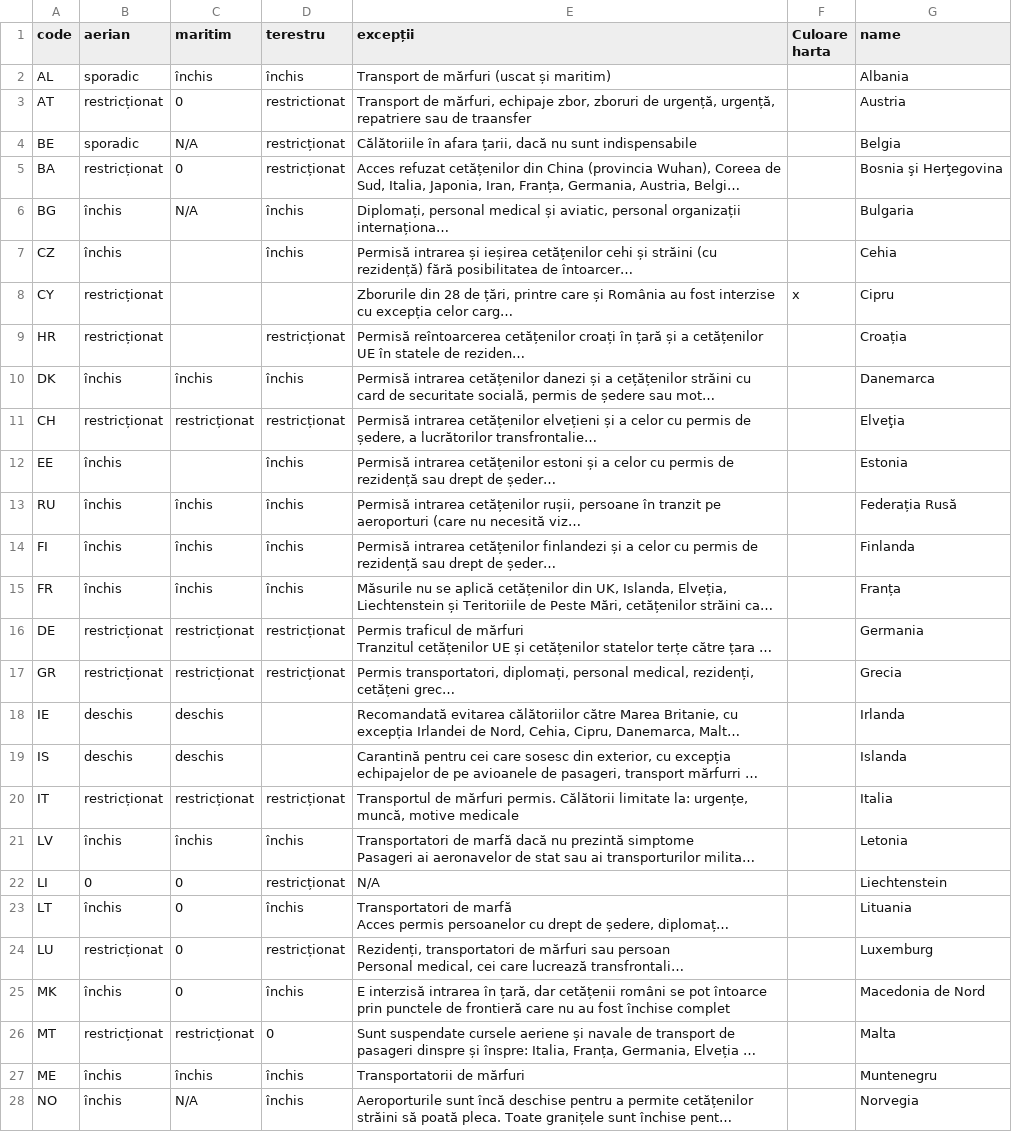
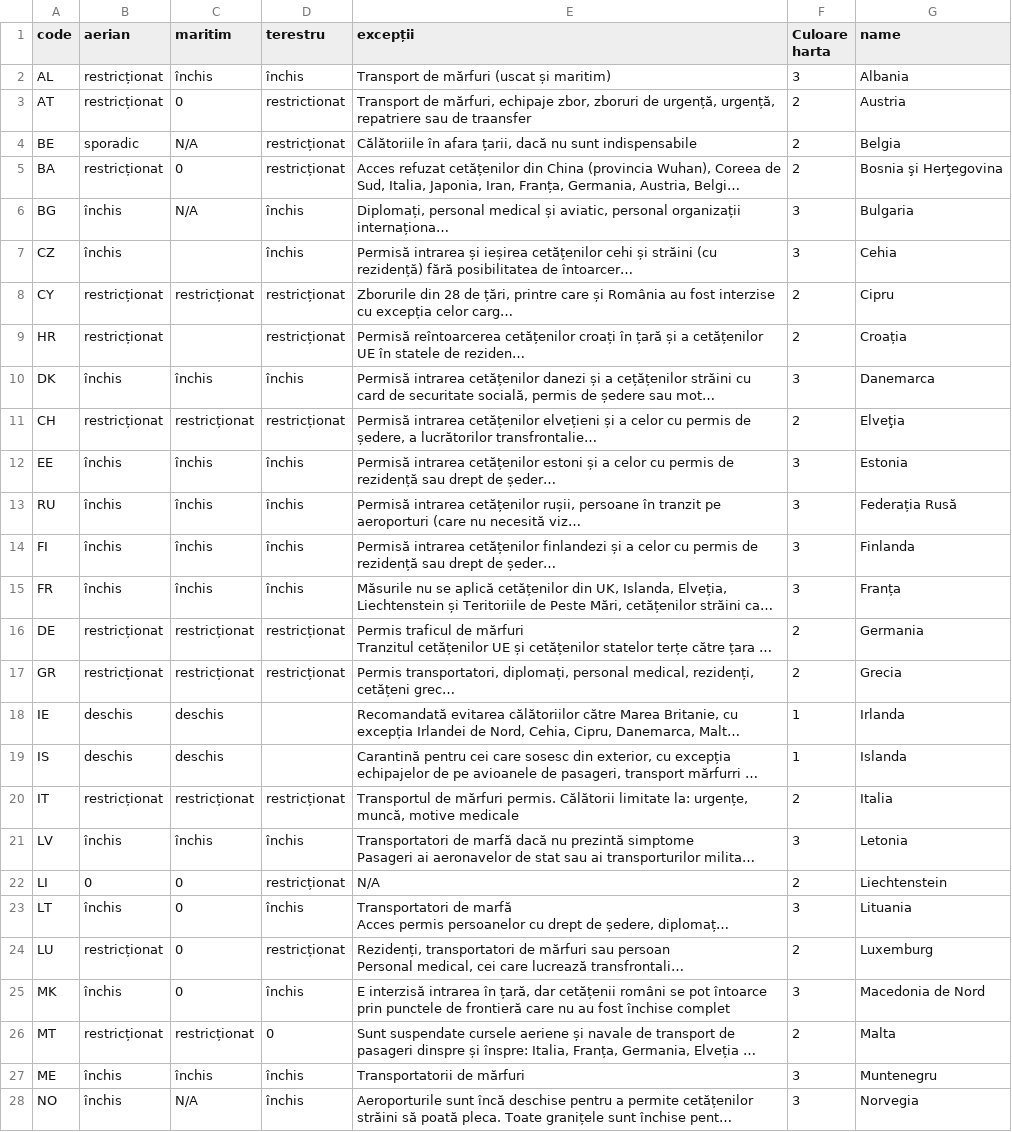
Before and after one commit to mgax/restrictii-de-circulatie, a CSV file: restrictii.csv, drawn as a sheet; only a part is shown; long unchanged cells end in …; the diff covers the shown part only; the diff names each change by its address in the sheet, - before the commit and + after, or states it on an @@ line.

Commit message:
Update data

```diff
--- a/restrictii.csv
+++ b/restrictii.csv
-B2 (aerian): sporadic
+B2 (aerian): restricționat
-F2 (Culoare harta): (empty)
+F2 (Culoare harta): 3
-F3:F5 (Culoare harta): (empty)
+F3:F5 (Culoare harta): 2
-F6:F7 (Culoare harta): (empty)
+F6:F7 (Culoare harta): 3
-C8 (maritim): (empty)
+C8 (maritim): restricționat
-D8 (terestru): (empty)
+D8 (terestru): restricționat
-F8 (Culoare harta): x
+F8 (Culoare harta): 2
-F9 (Culoare harta): (empty)
+F9 (Culoare harta): 2
-F10 (Culoare harta): (empty)
+F10 (Culoare harta): 3
-F11 (Culoare harta): (empty)
+F11 (Culoare harta): 2
-C12 (maritim): (empty)
+C12 (maritim): închis
-F12:F15 (Culoare harta): (empty)
+F12:F15 (Culoare harta): 3
-F16:F17 (Culoare harta): (empty)
+F16:F17 (Culoare harta): 2
-F18:F19 (Culoare harta): (empty)
+F18:F19 (Culoare harta): 1
-F20 (Culoare harta): (empty)
+F20 (Culoare harta): 2
-F21 (Culoare harta): (empty)
+F21 (Culoare harta): 3
-F22 (Culoare harta): (empty)
+F22 (Culoare harta): 2
-F23 (Culoare harta): (empty)
+F23 (Culoare harta): 3
-F24 (Culoare harta): (empty)
+F24 (Culoare harta): 2
-F25 (Culoare harta): (empty)
+F25 (Culoare harta): 3
-F26 (Culoare harta): (empty)
+F26 (Culoare harta): 2
-F27:F28 (Culoare harta): (empty)
+F27:F28 (Culoare harta): 3
```
Also changed, not shown: 37 edited cells elsewhere in this file.
